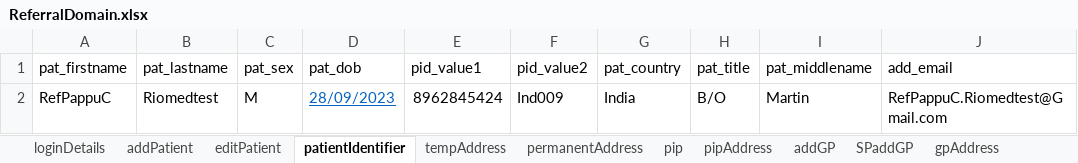
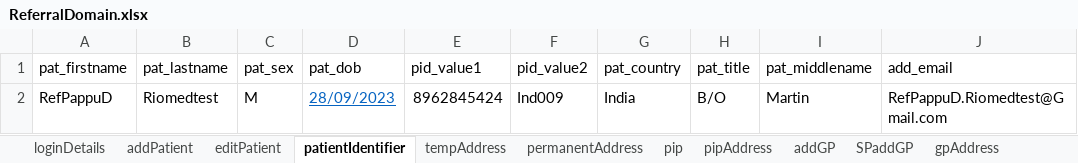
Before and after one commit to manojvyavahare27/DemoServerCellma4ClinicalAuto-, an Excel workbook: ExcelFiles/ReferralDomain.xlsx, sheet patientIdentifier, drawn as a sheet; values as stored, in another font and other column widths than the file's, no borders; the diff names each change by its address in the sheet, - before the commit and + after, or states it on an @@ line.

```diff
--- a/ExcelFiles/ReferralDomain.xlsx (sheet patientIdentifier)
+++ b/ExcelFiles/ReferralDomain.xlsx (sheet patientIdentifier)
-A2 (pat_firstname): RefPappuC
+A2 (pat_firstname): RefPappuD
-J2 (add_email): RefPappuC.Riomedtest@Gmail.com
+J2 (add_email): RefPappuD.Riomedtest@Gmail.com
```
Also changed, not shown: sheet addPatient, sheet editPatient, 1 other file.
